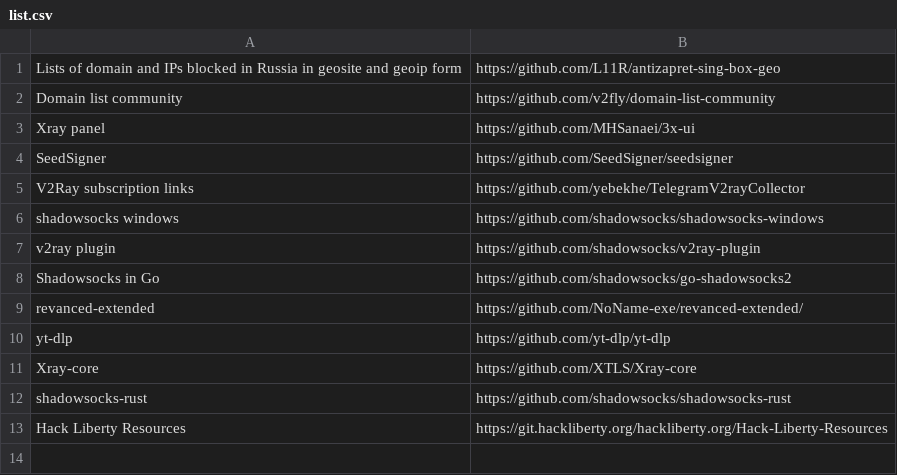
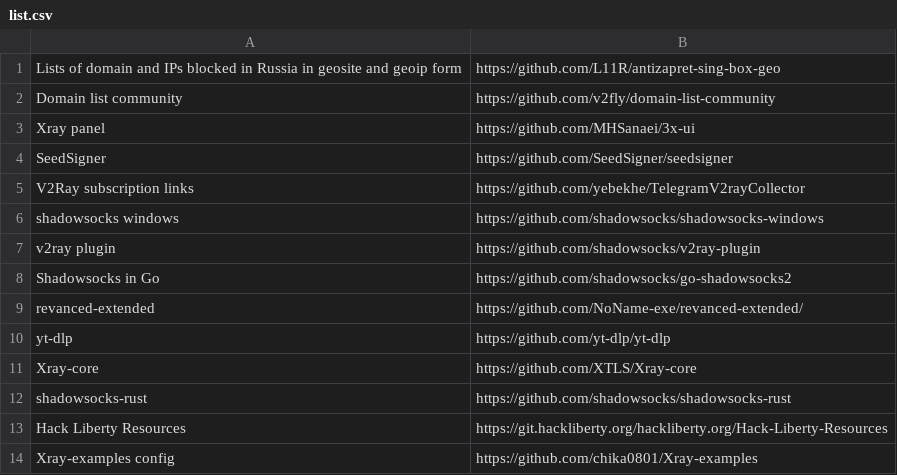
Before and after one commit to fritzlolpro/repos_backup, a CSV file: list.csv, drawn as a sheet.

Commit message:
Update list.csv

```diff
--- a/list.csv
+++ b/list.csv
@@ -13 +13,2 @@ shadowsocks-rust,https://github.com/shadowsocks/shadowsocks-rust
 Hack Liberty Resources,https://git.hackliberty.org/hackliberty.org/Hack-Liberty-Resources
+Xray-examples config,https://github.com/chika0801/Xray-examples
```
